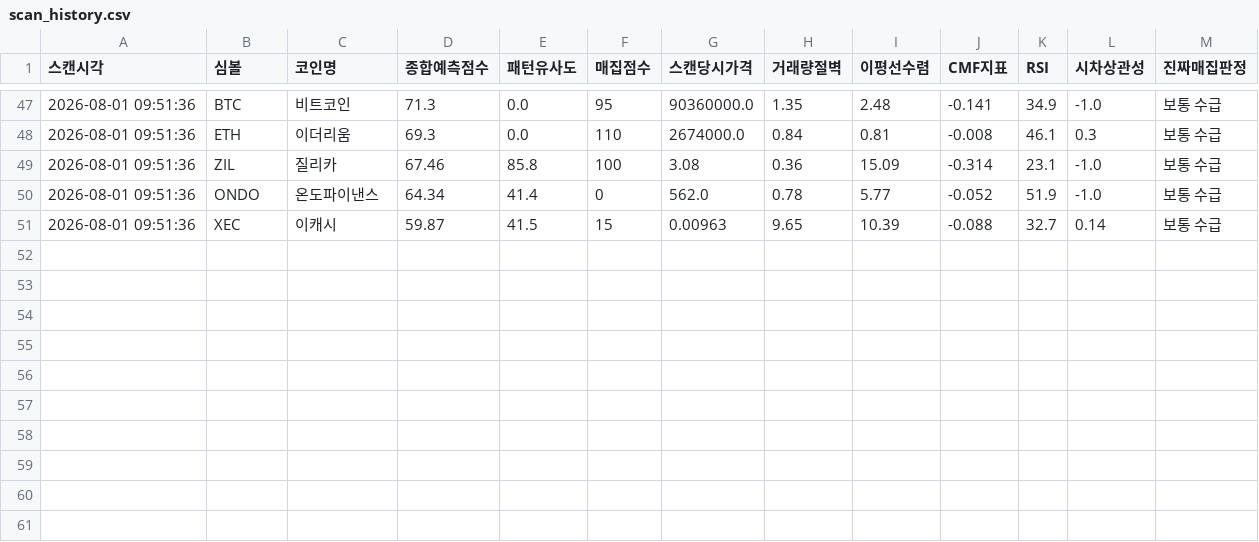
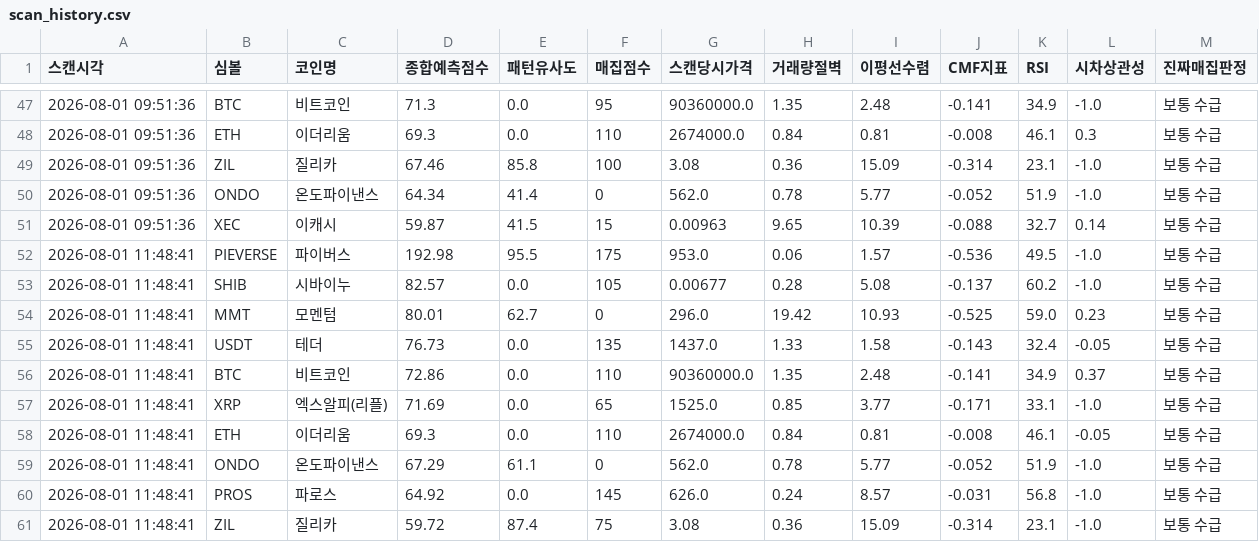
Before and after one commit to mdog002-wq/upbit-a, a CSV file: scan_history.csv, drawn as a sheet; only a part is shown, gaps mark what is left out; the diff names each change by its address in the sheet, - before the commit and + after, or states it on an @@ line.

```diff
--- a/scan_history.csv
+++ b/scan_history.csv
+row 52: 2026-08-01 11:48:41 | PIEVERSE | 파이버스 | 192.98 | 95.5 | 175 | 953.0 | 0.06 | 1.57 | -0.536 | 49.5 | -1.0 | 보통 수급
+row 53: 2026-08-01 11:48:41 | SHIB | 시바이누 | 82.57 | 0.0 | 105 | 0.00677 | 0.28 | 5.08 | -0.137 | 60.2 | -1.0 | 보통 수급
+row 54: 2026-08-01 11:48:41 | MMT | 모멘텀 | 80.01 | 62.7 | 0 | 296.0 | 19.42 | 10.93 | -0.525 | 59.0 | 0.23 | 보통 수급
+row 55: 2026-08-01 11:48:41 | USDT | 테더 | 76.73 | 0.0 | 135 | 1437.0 | 1.33 | 1.58 | -0.143 | 32.4 | -0.05 | 보통 수급
+row 56: 2026-08-01 11:48:41 | BTC | 비트코인 | 72.86 | 0.0 | 110 | 90360000.0 | 1.35 | 2.48 | -0.141 | 34.9 | 0.37 | 보통 수급
+row 57: 2026-08-01 11:48:41 | XRP | 엑스알피(리플) | 71.69 | 0.0 | 65 | 1525.0 | 0.85 | 3.77 | -0.171 | 33.1 | -1.0 | 보통 수급
+row 58: 2026-08-01 11:48:41 | ETH | 이더리움 | 69.3 | 0.0 | 110 | 2674000.0 | 0.84 | 0.81 | -0.008 | 46.1 | -0.05 | 보통 수급
+row 59: 2026-08-01 11:48:41 | ONDO | 온도파이낸스 | 67.29 | 61.1 | 0 | 562.0 | 0.78 | 5.77 | -0.052 | 51.9 | -1.0 | 보통 수급
+row 60: 2026-08-01 11:48:41 | PROS | 파로스 | 64.92 | 0.0 | 145 | 626.0 | 0.24 | 8.57 | -0.031 | 56.8 | -1.0 | 보통 수급
+row 61: 2026-08-01 11:48:41 | ZIL | 질리카 | 59.72 | 87.4 | 75 | 3.08 | 0.36 | 15.09 | -0.314 | 23.1 | -1.0 | 보통 수급
```
